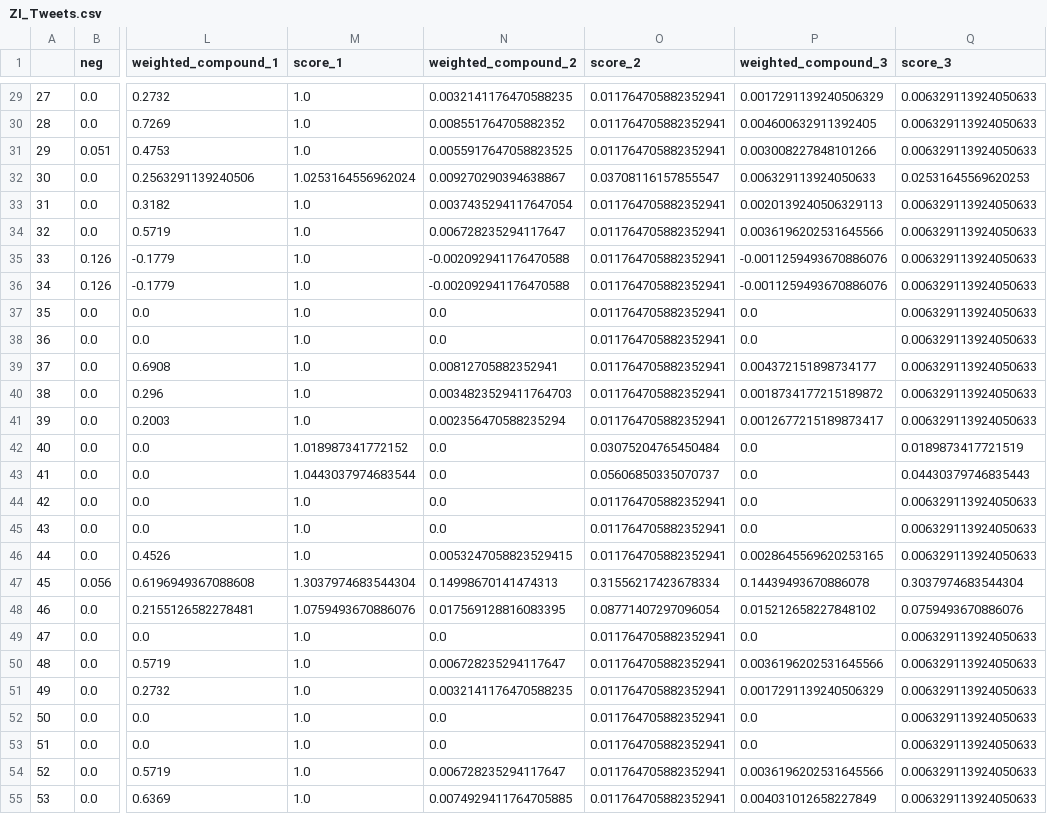
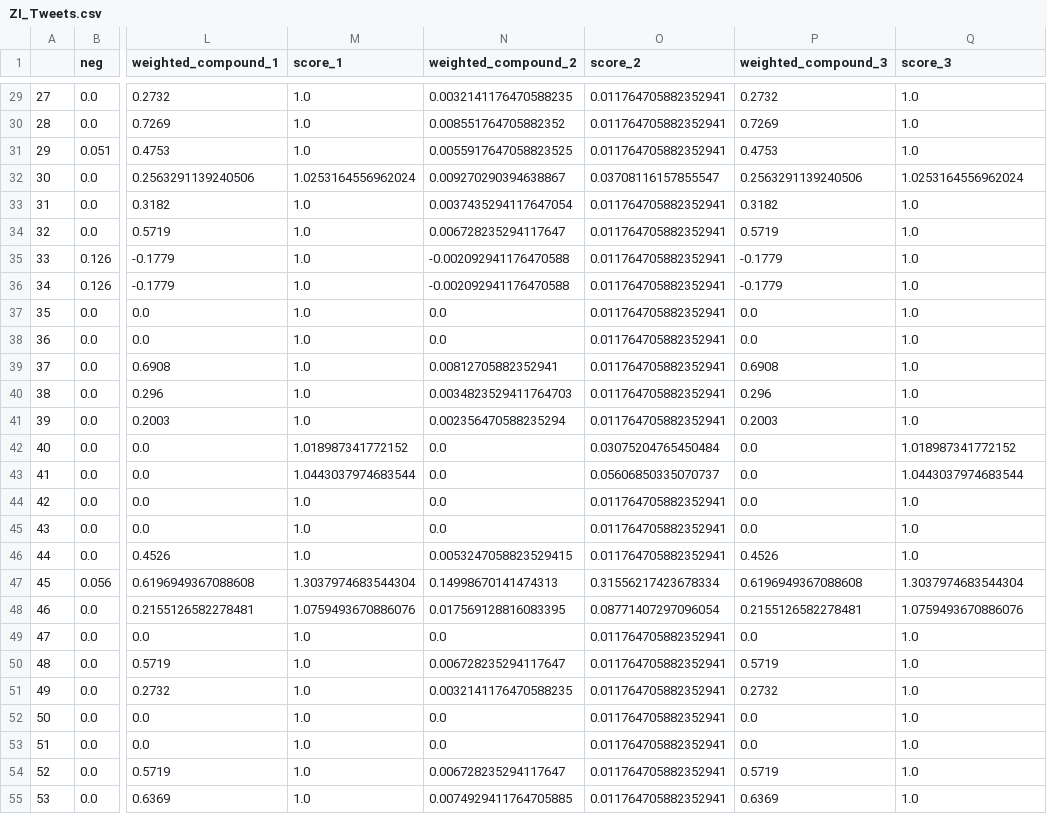
Before and after one commit to tkShir/cs591_sns_ipo, a CSV file: sentiment_data/ZI_Tweets.csv, drawn as a sheet; only a part is shown, gaps mark what is left out; the diff covers the shown part only; the diff names each change by its address in the sheet, - before the commit and + after, or states it on an @@ line.

```diff
--- a/sentiment_data/ZI_Tweets.csv
+++ b/sentiment_data/ZI_Tweets.csv
-P29 (weighted_compound_3): 0.0017291139240506329
+P29 (weighted_compound_3): 0.2732
-Q29:Q31 (score_3): 0.006329113924050633
+Q29:Q31 (score_3): 1.0
-P30 (weighted_compound_3): 0.004600632911392405
+P30 (weighted_compound_3): 0.7269
-P31 (weighted_compound_3): 0.003008227848101266
+P31 (weighted_compound_3): 0.4753
-P32 (weighted_compound_3): 0.006329113924050633
+P32 (weighted_compound_3): 0.2563291139240506
-Q32 (score_3): 0.02531645569620253
+Q32 (score_3): 1.0253164556962024
-P33 (weighted_compound_3): 0.0020139240506329113
+P33 (weighted_compound_3): 0.3182
-Q33:Q41 (score_3): 0.006329113924050633
+Q33:Q41 (score_3): 1.0
-P34 (weighted_compound_3): 0.0036196202531645566
+P34 (weighted_compound_3): 0.5719
-P35:P36 (weighted_compound_3): -0.0011259493670886076
+P35:P36 (weighted_compound_3): -0.1779
-P39 (weighted_compound_3): 0.004372151898734177
+P39 (weighted_compound_3): 0.6908
-P40 (weighted_compound_3): 0.0018734177215189872
+P40 (weighted_compound_3): 0.296
-P41 (weighted_compound_3): 0.0012677215189873417
+P41 (weighted_compound_3): 0.2003
-Q42 (score_3): 0.0189873417721519
+Q42 (score_3): 1.018987341772152
-Q43 (score_3): 0.04430379746835443
+Q43 (score_3): 1.0443037974683544
-Q44:Q46 (score_3): 0.006329113924050633
+Q44:Q46 (score_3): 1.0
-P46 (weighted_compound_3): 0.0028645569620253165
+P46 (weighted_compound_3): 0.4526
-P47 (weighted_compound_3): 0.14439493670886078
+P47 (weighted_compound_3): 0.6196949367088608
-Q47 (score_3): 0.3037974683544304
+Q47 (score_3): 1.3037974683544304
-P48 (weighted_compound_3): 0.015212658227848102
+P48 (weighted_compound_3): 0.2155126582278481
-Q48 (score_3): 0.0759493670886076
+Q48 (score_3): 1.0759493670886076
-Q49:Q55 (score_3): 0.006329113924050633
+Q49:Q55 (score_3): 1.0
-P50 (weighted_compound_3): 0.0036196202531645566
+P50 (weighted_compound_3): 0.5719
-P51 (weighted_compound_3): 0.0017291139240506329
+P51 (weighted_compound_3): 0.2732
-P54 (weighted_compound_3): 0.0036196202531645566
+P54 (weighted_compound_3): 0.5719
-P55 (weighted_compound_3): 0.004031012658227849
+P55 (weighted_compound_3): 0.6369
```
Also changed, not shown: 99 edited cells elsewhere in this file, sentiment_data/ASAN_Tweets.csv, sentiment_data/KC_Tweets.csv, 5 other files.
